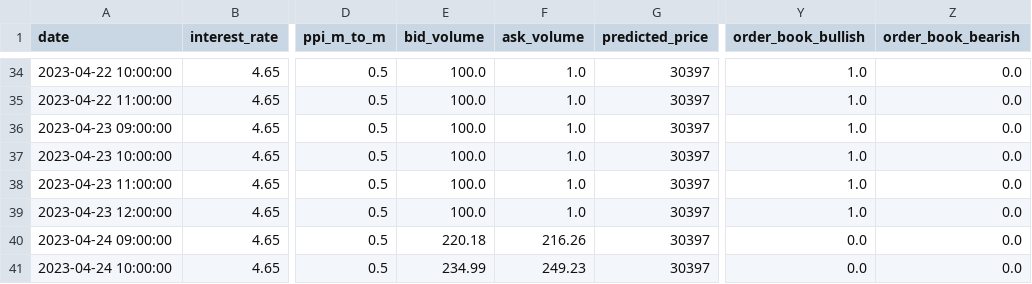
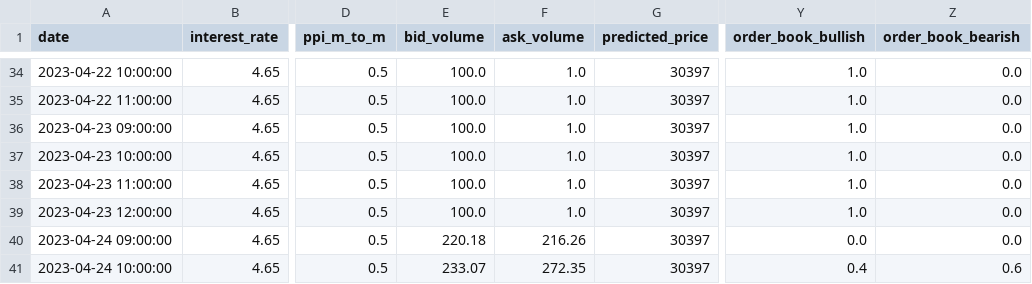
Before and after one commit to williamnordberg/adam_trader, a CSV file: data/database.csv, drawn as a sheet; only a part is shown, gaps mark what is left out; the diff names each change by its address in the sheet, - before the commit and + after, or states it on an @@ line.

```diff
--- a/data/database.csv
+++ b/data/database.csv
-E41 (bid_volume): 234.99
+E41 (bid_volume): 233.07
-F41 (ask_volume): 249.23
+F41 (ask_volume): 272.35
-Y41 (order_book_bullish): 0.0
+Y41 (order_book_bullish): 0.4
-Z41 (order_book_bearish): 0.0
+Z41 (order_book_bearish): 0.6
```
Also changed, not shown: data/latest_info_saved.csv, 2 other files.
